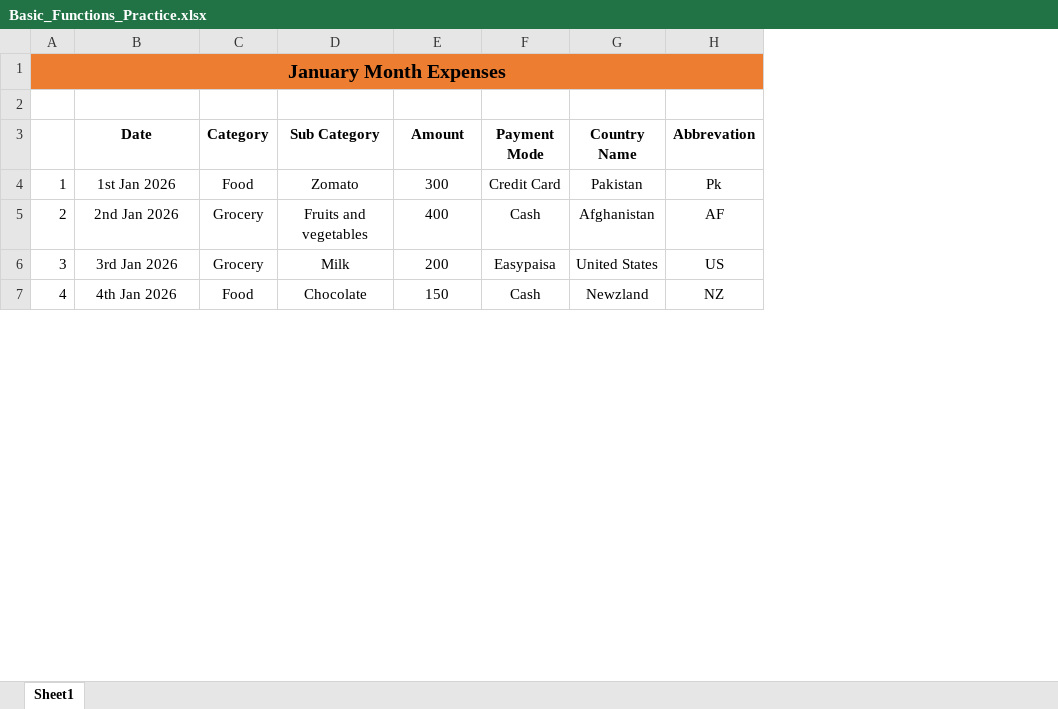
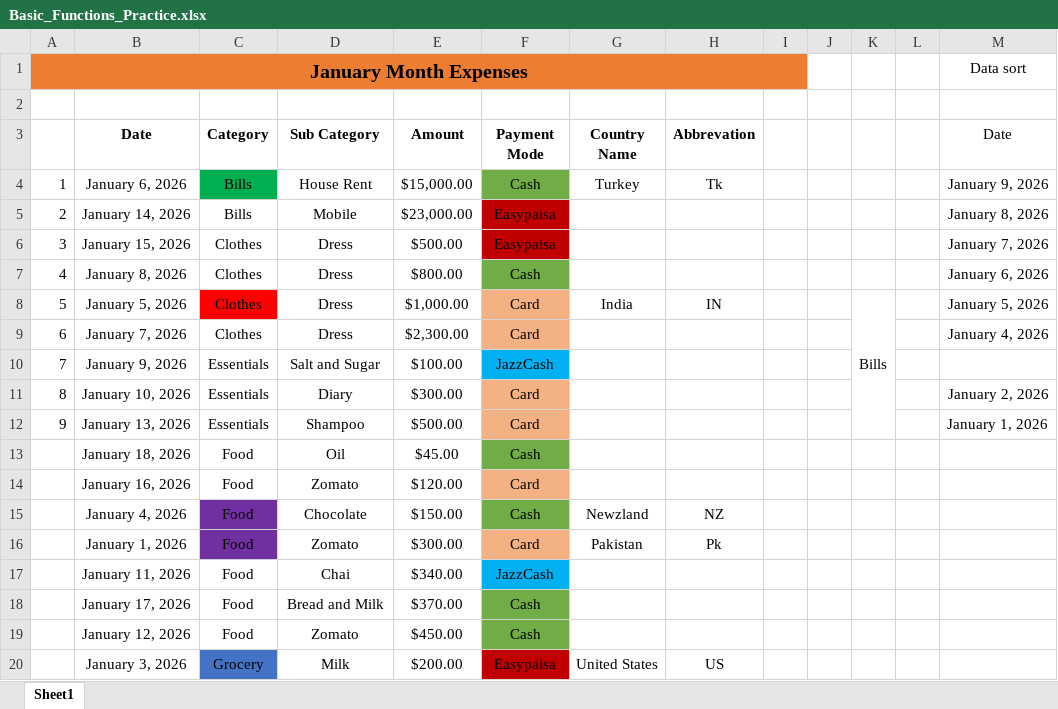
Before and after one commit to Amjad-Bin-Aslam/Data-Analysis-Portfolio, an Excel workbook: Excel worksheet/Basic_Functions_Practice.xlsx, sheet Sheet1, drawn as a sheet; only a part is shown; values as stored, in another font and other column widths than the file's, no borders; table styles not drawn; removed rows and columns are numbered as before the commit, all else as after; the diff covers the shown part only; the diff names each change by its address in the sheet, - before the commit and + after, or states it on an @@ line.

Commit message:
Basic fitering and sorting

```diff
--- a/Excel worksheet/Basic_Functions_Practice.xlsx (sheet Sheet1)
+++ b/Excel worksheet/Basic_Functions_Practice.xlsx (sheet Sheet1)
+column I, empty
+column J, empty
+column K, empty
+column L, empty
+column M (Date), row 1: Data sort
+row 4: 1 | January 6, 2026 | Bills | House Rent | $15,000.00 | Cash | Turkey | Tk |  |  |  |  | January 9, 2026
+row 5: 2 | January 14, 2026 | Bills | Mobile | $23,000.00 | Easypaisa |  |  |  |  |  |  | January 8, 2026
+row 6: 3 | January 15, 2026 | Clothes | Dress | $500.00 | Easypaisa |  |  |  |  |  |  | January 7, 2026
+row 7: 4 | January 8, 2026 | Clothes | Dress | $800.00 | Cash |  |  |  |  |  |  | January 6, 2026
+row 8: 5 | January 5, 2026 | Clothes | Dress | $1,000.00 | Card | India | IN |  |  | Bills |  | January 5, 2026
+row 9: 6 | January 7, 2026 | Clothes | Dress | $2,300.00 | Card |  |  |  |  |  |  | January 4, 2026
+row 10: 7 | January 9, 2026 | Essentials | Salt and Sugar | $100.00 | JazzCash
+row 11: 8 | January 10, 2026 | Essentials | Diary | $300.00 | Card |  |  |  |  |  |  | January 2, 2026
+row 12: 9 | January 13, 2026 | Essentials | Shampoo | $500.00 | Card |  |  |  |  |  |  | January 1, 2026
+row 13:  | January 18, 2026 | Food | Oil | $45.00 | Cash
+row 14:  | January 16, 2026 | Food | Zomato | $120.00 | Card
+row 15:  | January 4, 2026 | Food | Chocolate | $150.00 | Cash | Newzland | NZ
@@ column A renumbered between rows 16 and 20 @@
-B16 (Date): 1st Jan 2026
+B16 (Date): January 1, 2026
-C16 fill: none
+C16 fill: #7030A0
-E16 (Amount): 300
+E16 (Amount): $300.00
-F16 (Payment Mode): Credit Card
+F16 (Payment Mode): Card
-F16 fill: none
+F16 fill: #F4B183
-row 5: 2 | 2nd Jan 2026 | Grocery | Fruits and vegetables | 400 | Cash | Afghanistan | AF
+row 17:  | January 11, 2026 | Food | Chai | $340.00 | JazzCash
+row 18:  | January 17, 2026 | Food | Bread and Milk | $370.00 | Cash
+row 19:  | January 12, 2026 | Food | Zomato | $450.00 | Cash
-B20 (Date): 3rd Jan 2026
+B20 (Date): January 3, 2026
-C20 fill: none
+C20 fill: #4472C4
-E20 (Amount): 200
+E20 (Amount): $200.00
-F20 fill: none
+F20 fill: #C00000
-row 7: 4 | 4th Jan 2026 | Food | Chocolate | 150 | Cash | Newzland | NZ
```
Also changed, not shown: 1 added row and 2 removed rows elsewhere in this sheet, Excel worksheet/Supermarket-Sales-Sample-Data_Practice.xlsx.
